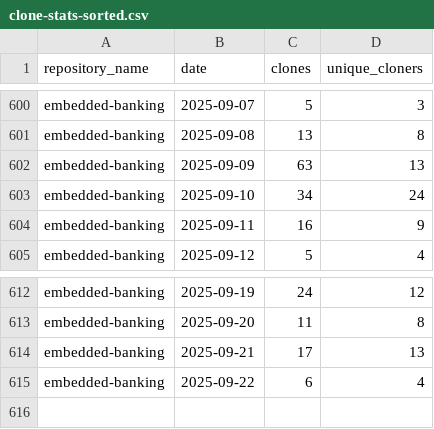
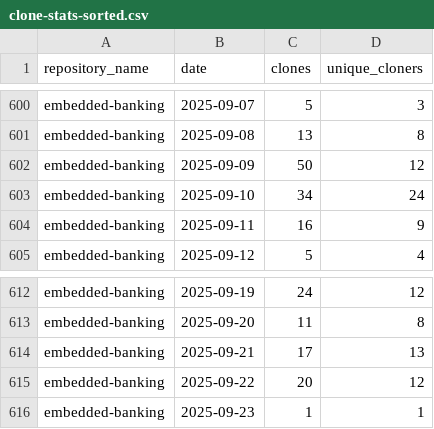
Before and after one commit to jpmorgan-payments/embedded-finance, a CSV file: metrics/clone-stats-sorted.csv, drawn as a sheet; only a part is shown, gaps mark what is left out.

```diff
--- a/metrics/clone-stats-sorted.csv
+++ b/metrics/clone-stats-sorted.csv
@@ -601,3 +601,3 @@ embedded-banking,2025-09-07,5,3
 embedded-banking,2025-09-08,13,8
-embedded-banking,2025-09-09,63,13
+embedded-banking,2025-09-09,50,12
 embedded-banking,2025-09-10,34,24
@@ -614,2 +614,3 @@ embedded-banking,2025-09-20,11,8
 embedded-banking,2025-09-21,17,13
-embedded-banking,2025-09-22,6,4
+embedded-banking,2025-09-22,20,12
+embedded-banking,2025-09-23,1,1
```
Also changed, not shown: metrics/clone-stats.csv, metrics/traffic-stats-sorted.csv, 1 other file.
